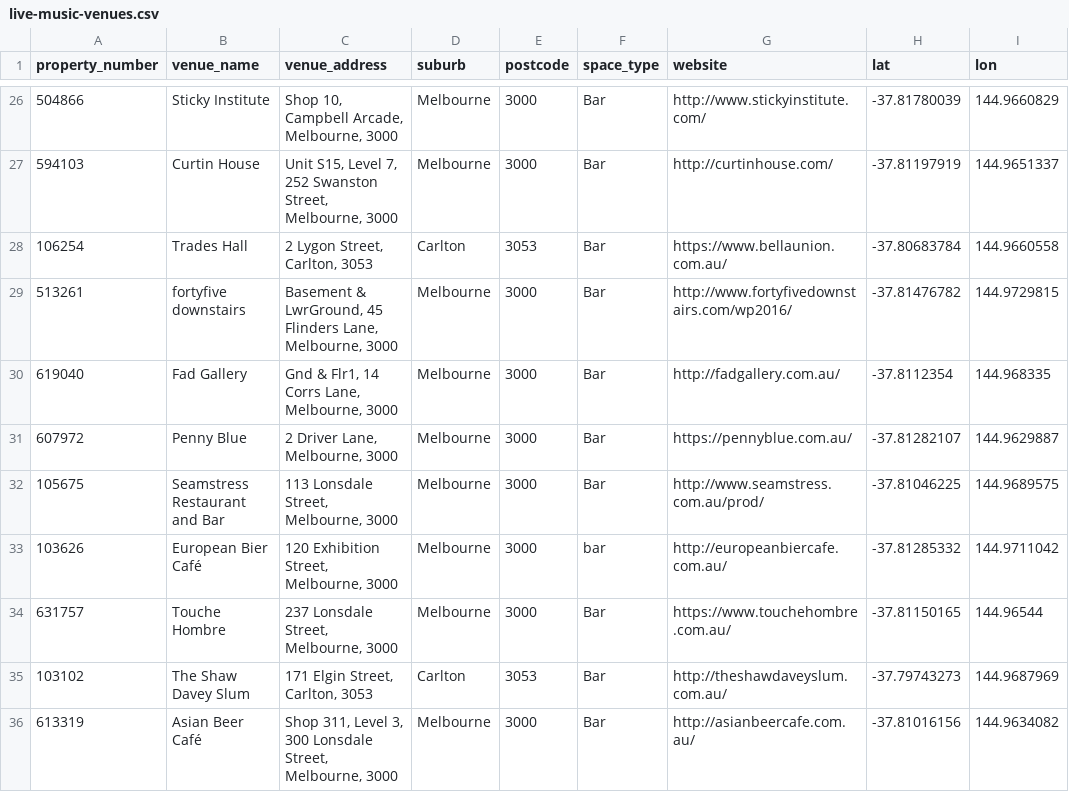
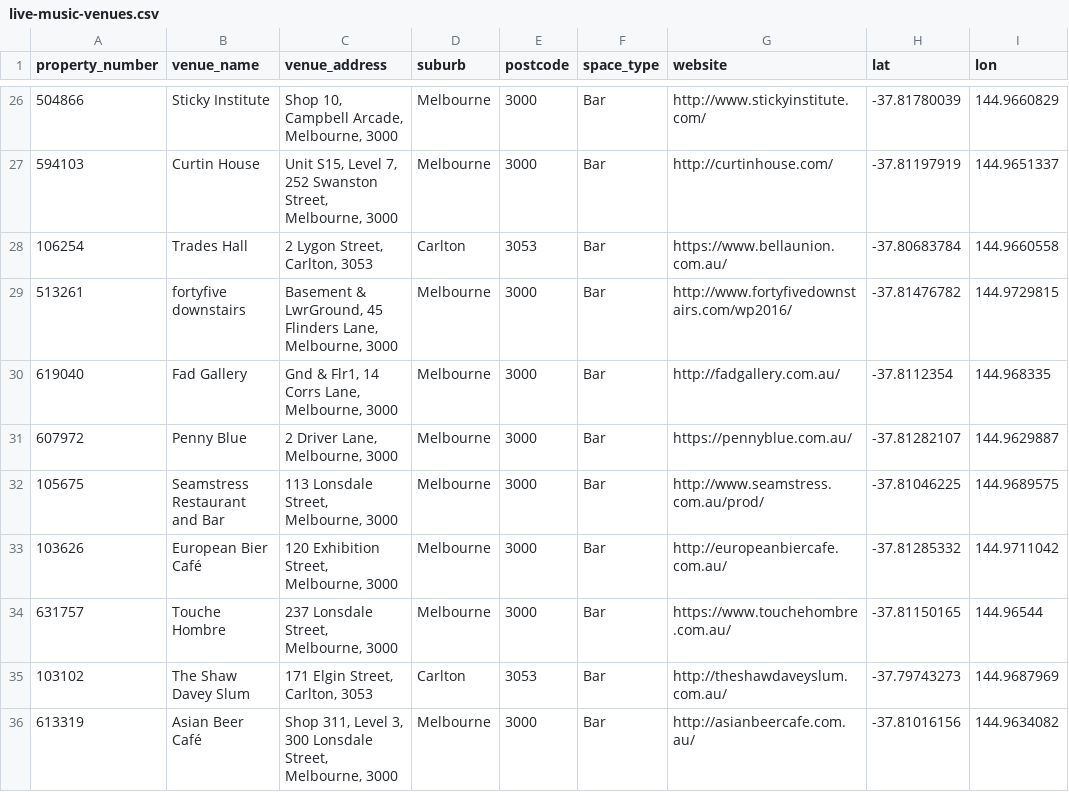
Before and after one commit to AZaki02/FIT3179-A2, a CSV file: live-music-venues.csv, drawn as a sheet; only a part is shown, gaps mark what is left out.

Commit message:
Update live-music-venues.csv

```diff
--- a/live-music-venues.csv
+++ b/live-music-venues.csv
@@ -32,3 +32,3 @@ property_number,venue_name,venue_address,suburb,postcode,space_type,website,lat,
 105675,Seamstress Restaurant and Bar,"113 Lonsdale Street, Melbourne, 3000",Melbourne,3000,Bar,http://www.seamstress.com.au/prod/,-37.81046225,144.9689575
-103626,European Bier Café,"120 Exhibition Street, Melbourne, 3000",Melbourne,3000,bar,http://europeanbiercafe.com.au/,-37.81285332,144.9711042
+103626,European Bier Café,"120 Exhibition Street, Melbourne, 3000",Melbourne,3000,Bar,http://europeanbiercafe.com.au/,-37.81285332,144.9711042
 631757,Touche Hombre,"237 Lonsdale Street, Melbourne, 3000",Melbourne,3000,Bar,https://www.touchehombre.com.au/,-37.81150165,144.96544
```
